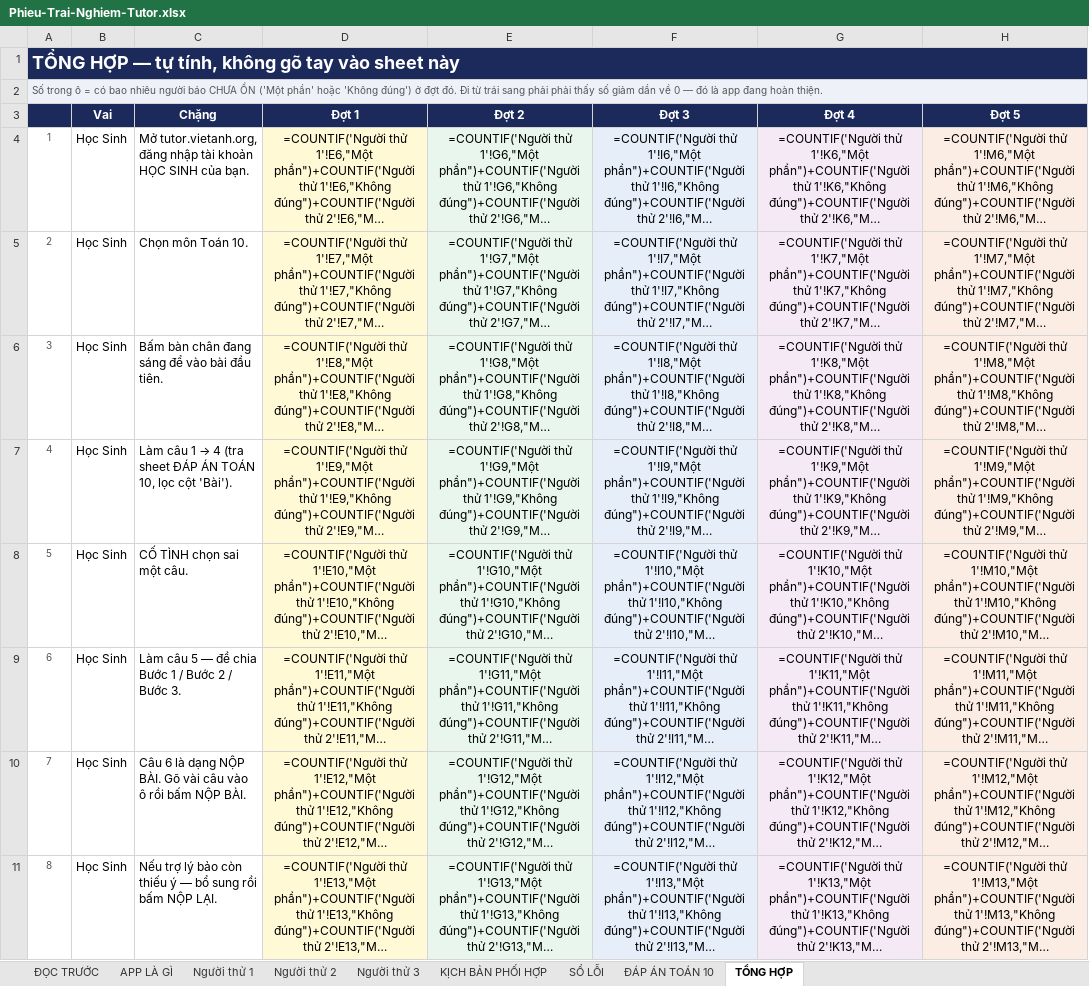
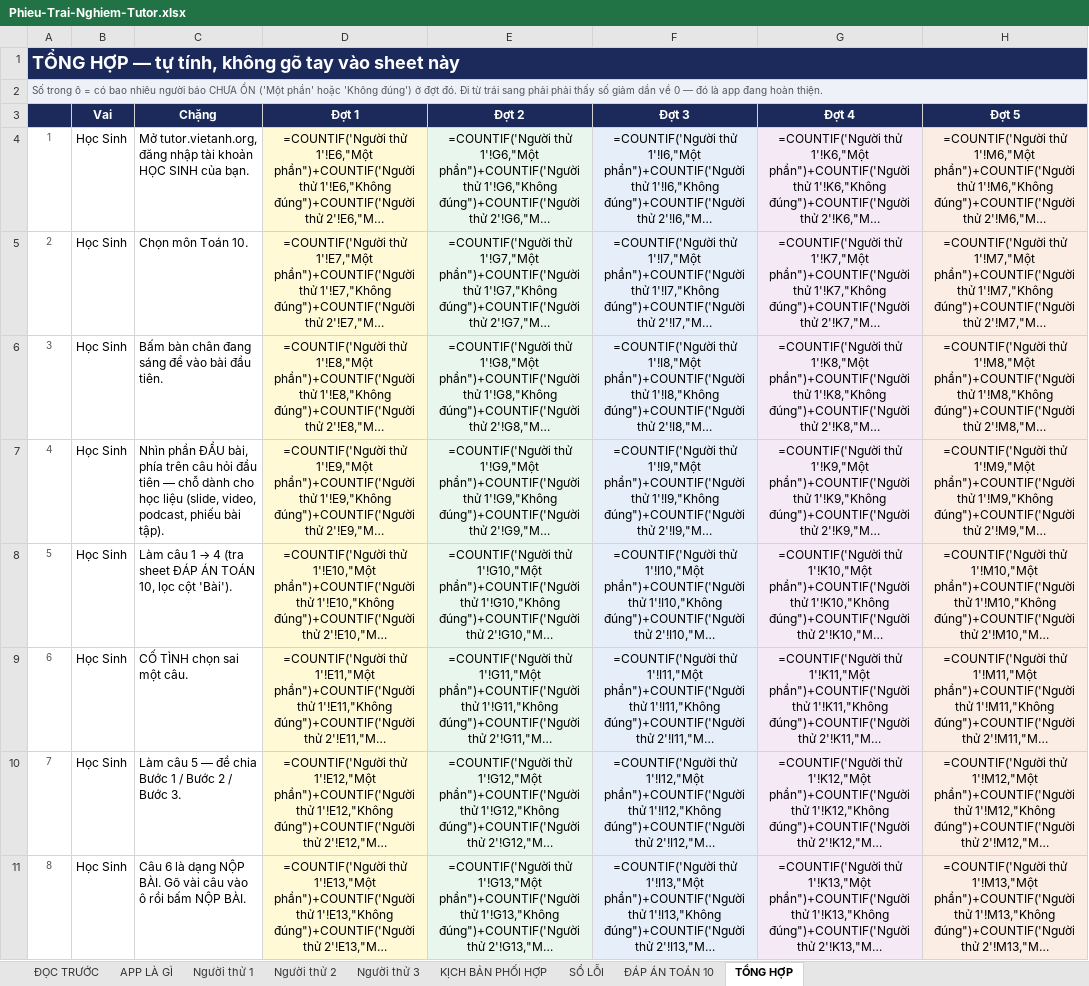
Before and after one commit to hungnguyen-phi/tutor, an Excel workbook: docs/Phieu-Trai-Nghiem-Tutor.xlsx, sheet TỔNG HỢP, drawn as a sheet; only a part is shown; long unchanged cells end in …; values as stored, in another font and other column widths than the file's, no borders; formulas without a stored value are shown as written; the diff covers the shown part only; the diff names each change by its address in the sheet, - before the commit and + after, or states it on an @@ line.

```diff
--- a/docs/Phieu-Trai-Nghiem-Tutor.xlsx (sheet TỔNG HỢP)
+++ b/docs/Phieu-Trai-Nghiem-Tutor.xlsx (sheet TỔNG HỢP)
@@ C7 (Chặng): Làm câu 1 → 4 (tra sheet ĐÁP ÁN TOÁN 10, lọc cột 'Bài'). → Nhìn phần ĐẦU bài, phía trên câu hỏi đầu tiên — chỗ dành cho học liệu (slide, video, podcast, phiếu bài tập). @@
@@ C8 (Chặng): CỐ TÌNH chọn sai một câu. → Làm câu 1 → 4 (tra sheet ĐÁP ÁN TOÁN 10, lọc cột 'Bài'). @@
-C9 (Chặng): Làm câu 5 — đề chia Bước 1 / Bước 2 / Bước 3.
+C9 (Chặng): CỐ TÌNH chọn sai một câu.
-C10 (Chặng): Câu 6 là dạng NỘP BÀI. Gõ vài câu vào ô rồi bấm NỘP BÀI.
+C10 (Chặng): Làm câu 5 — đề chia Bước 1 / Bước 2 / Bước 3.
-C11 (Chặng): Nếu trợ lý bảo còn thiếu ý — bổ sung rồi bấm NỘP LẠI.
+C11 (Chặng): Câu 6 là dạng NỘP BÀI. Gõ vài câu vào ô rồi bấm NỘP BÀI.
```
Also changed, not shown: 1 added row and 29 edited cells elsewhere in this sheet, sheet Người thử 2, sheet Người thử 3, sheet Người thử 1, sheet APP LÀ GÌ, sheet ĐỌC TRƯỚC.
